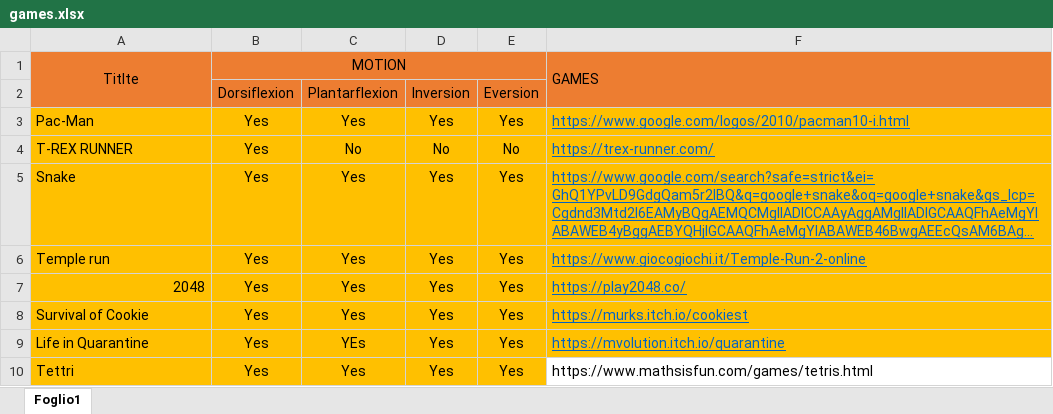
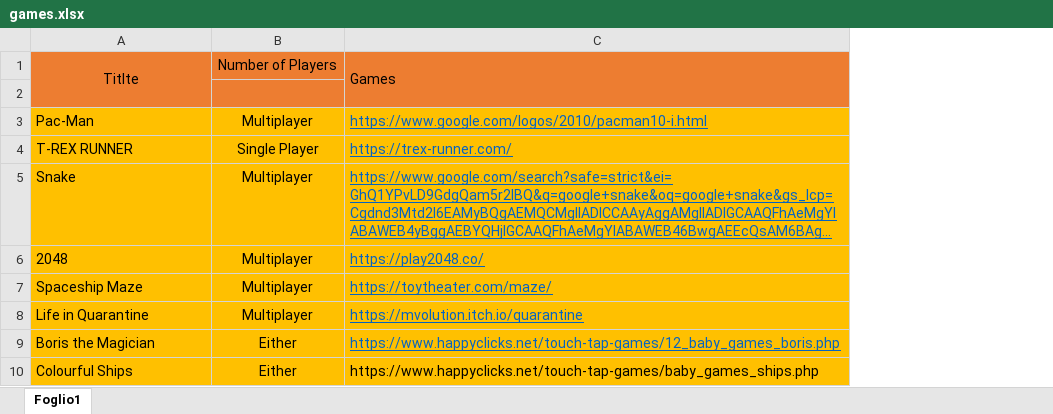
Before and after one commit to ss16318/Ankle_Controller_Interface, an Excel workbook: src/main/java/games.xlsx, sheet Foglio1, drawn as a sheet; long unchanged cells end in …; values as stored, in another font and other column widths than the file's, no borders; removed rows and columns are numbered as before the commit, all else as after; the diff names each change by its address in the sheet, - before the commit and + after, or states it on an @@ line.

```diff
--- a/src/main/java/games.xlsx (sheet Foglio1)
+++ b/src/main/java/games.xlsx (sheet Foglio1)
-column B, rows 1-5: MOTION | Dorsiflexion | Yes | Yes | Yes; row 7: Yes; row 9: Yes
-column C, rows 2-5: Plantarflexion | Yes | No | Yes; row 7: Yes; row 9: YEs
-column D, rows 2-5: Inversion | Yes | No | Yes; row 7: Yes; row 9: Yes
-column E, rows 2-5: Eversion | Yes | No | Yes; row 7: Yes; row 9: Yes
+column B, rows 1-6: Number of Players |  | Multiplayer | Single Player | Multiplayer | Multiplayer; row 8: Multiplayer
-C1: GAMES
+C1: Games
-row 2:  | Dorsiflexion | Plantarflexion | Inversion | Eversion
+row 2: (empty)
-row 6: Temple run | Yes | Yes | Yes | Yes | https://www.giocogiochi.it/Temple-Run-2-online
-A6 alignment: right
+A6 alignment: left
-row 8: Survival of Cookie | Yes | Yes | Yes | Yes | https://murks.itch.io/cookiest
+row 7: Spaceship Maze | Multiplayer | https://toytheater.com/maze/
-row 10: Tettri | Yes | Yes | Yes | Yes | https://www.mathsisfun.com/games/tetris.html
+row 9: Boris the Magician | Either | https://www.happyclicks.net/touch-tap-games/12_baby_games_boris.php
+row 10: Colourful Ships | Either | https://www.happyclicks.net/touch-tap-games/baby_games_ships.php
```
Also changed, not shown: 16 other files.
